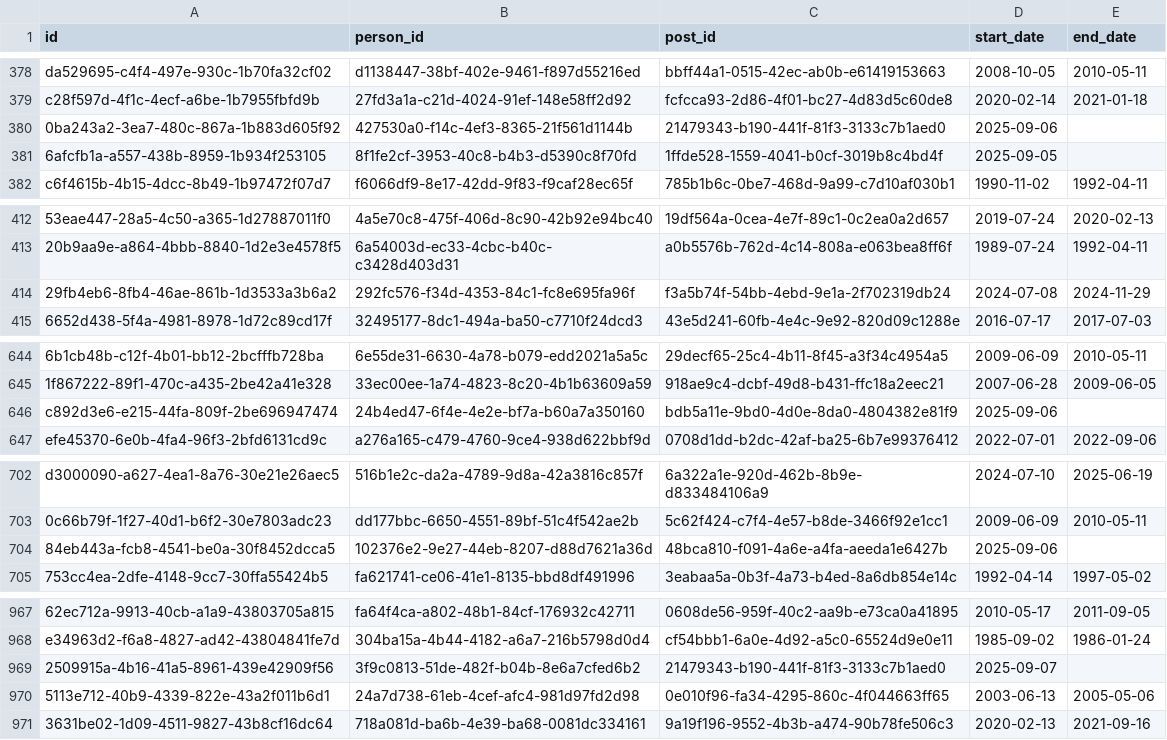
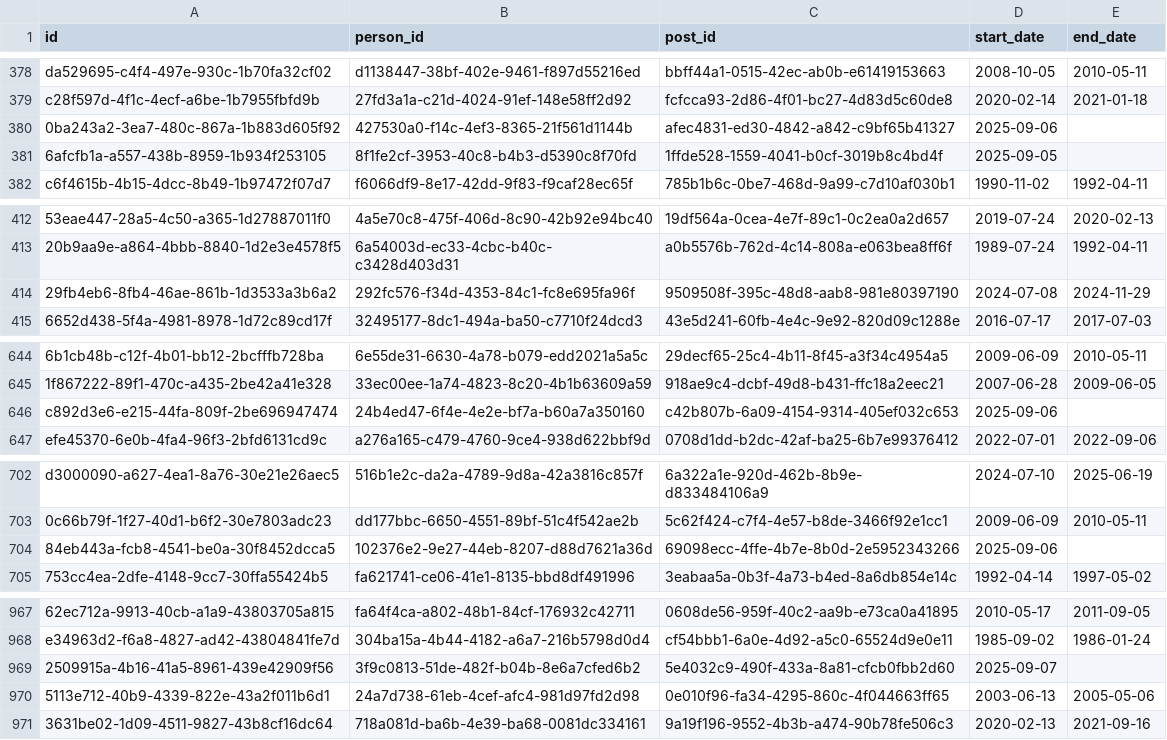
Before and after one commit to instituteforgov/ifg-ministers-database-public, a CSV file: data/appointment.csv, drawn as a sheet; only a part is shown, gaps mark what is left out; the diff covers the shown part only; the diff names each change by its address in the sheet, - before the commit and + after, or states it on an @@ line.

```diff
--- a/data/appointment.csv
+++ b/data/appointment.csv
-C380 (post_id): 21479343-b190-441f-81f3-3133c7b1aed0
+C380 (post_id): afec4831-ed30-4842-a842-c9bf65b41327
-C414 (post_id): f3a5b74f-54bb-4ebd-9e1a-2f702319db24
+C414 (post_id): 9509508f-395c-48d8-aab8-981e80397190
-C646 (post_id): bdb5a11e-9bd0-4d0e-8da0-4804382e81f9
+C646 (post_id): c42b807b-6a09-4154-9314-405ef032c653
-C704 (post_id): 48bca810-f091-4a6e-a4fa-aeeda1e6427b
+C704 (post_id): 69098ecc-4ffe-4b7e-8b0d-2e5952343266
-C969 (post_id): 21479343-b190-441f-81f3-3133c7b1aed0
+C969 (post_id): 5e4032c9-490f-433a-8a81-cfcb0fbb2d60
```
Also changed, not shown: 1 added row and 18 edited cells elsewhere in this file, data/appointment_characteristics.csv, data/post.csv, 1 other file.
